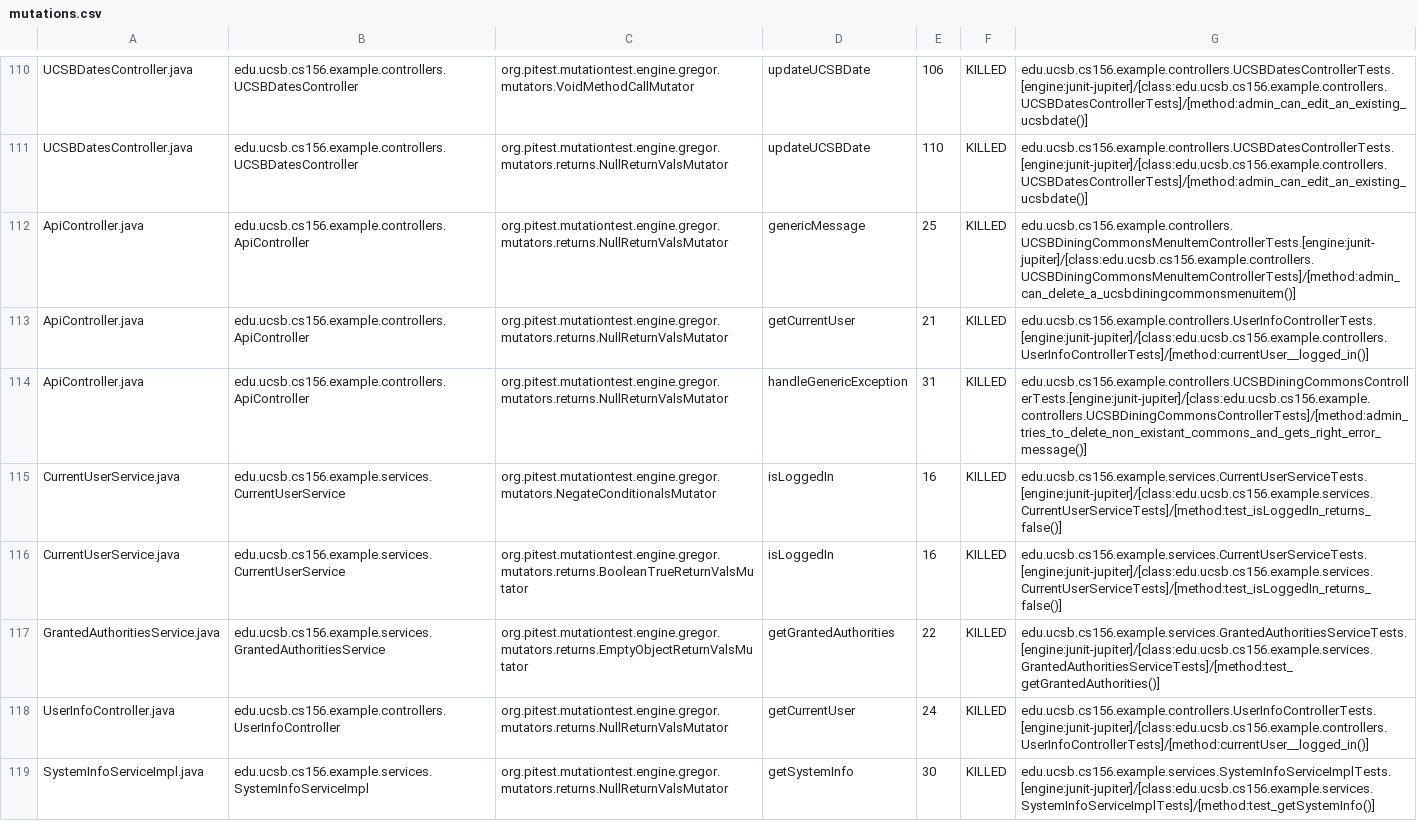
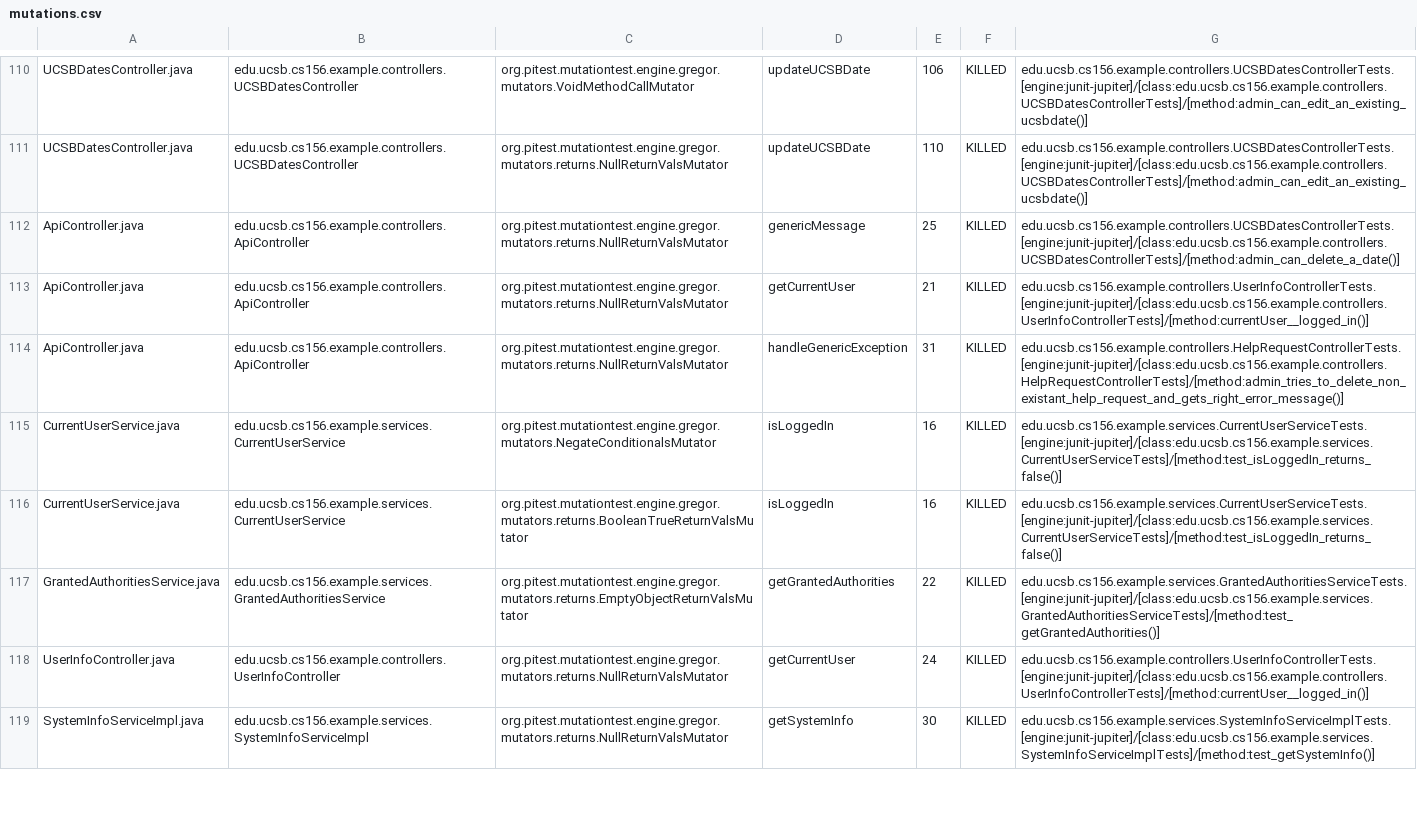
Before and after one commit to ucsb-cs156-w24/team02-w24-5pm-2, a CSV file: prs/67/pitest/mutations.csv, drawn as a sheet; only a part is shown, gaps mark what is left out.

Commit message:
Deploying to gh-pages from @ ucsb-cs156-w24/team02-w24-5pm-2@c1b00c4c526546afa1826bae316d736e93983154 🚀

```diff
--- a/prs/67/pitest/mutations.csv
+++ b/prs/67/pitest/mutations.csv
@@ -111,5 +111,5 @@ UCSBDatesController.java,edu.ucsb.cs156.example.controllers.UCSBDatesController,
 UCSBDatesController.java,edu.ucsb.cs156.example.controllers.UCSBDatesController,org.pitest.mutationtest.engine.gregor.mutators.returns.NullReturnValsMutator,updateUCSBDate,110,KILLED,edu.ucsb.cs156.example.controllers.UCSBDatesControllerTests.[engine:junit-jupiter]/[class:edu.ucsb.cs156.example.controllers.UCSBDatesControllerTests]/[method:admin_can_edit_an_existing_ucsbdate()]
-ApiController.java,edu.ucsb.cs156.example.controllers.ApiController,org.pitest.mutationtest.engine.gregor.mutators.returns.NullReturnValsMutator,genericMessage,25,KILLED,edu.ucsb.cs156.example.controllers.UCSBDiningCommonsMenuItemControllerTests.[engine:junit-jupiter]/[class:edu.ucsb.cs156.example.controllers.UCSBDiningCommonsMenuItemControllerTests]/[method:admin_can_delete_a_ucsbdiningcommonsmenuitem()]
+ApiController.java,edu.ucsb.cs156.example.controllers.ApiController,org.pitest.mutationtest.engine.gregor.mutators.returns.NullReturnValsMutator,genericMessage,25,KILLED,edu.ucsb.cs156.example.controllers.UCSBDatesControllerTests.[engine:junit-jupiter]/[class:edu.ucsb.cs156.example.controllers.UCSBDatesControllerTests]/[method:admin_can_delete_a_date()]
 ApiController.java,edu.ucsb.cs156.example.controllers.ApiController,org.pitest.mutationtest.engine.gregor.mutators.returns.NullReturnValsMutator,getCurrentUser,21,KILLED,edu.ucsb.cs156.example.controllers.UserInfoControllerTests.[engine:junit-jupiter]/[class:edu.ucsb.cs156.example.controllers.UserInfoControllerTests]/[method:currentUser__logged_in()]
-ApiController.java,edu.ucsb.cs156.example.controllers.ApiController,org.pitest.mutationtest.engine.gregor.mutators.returns.NullReturnValsMutator,handleGenericException,31,KILLED,edu.ucsb.cs156.example.controllers.UCSBDiningCommonsControllerTests.[engine:junit-jupiter]/[class:edu.ucsb.cs156.example.controllers.UCSBDiningCommonsControllerTests]/[method:admin_tries_to_delete_non_existant_commons_and_gets_right_error_message()]
+ApiController.java,edu.ucsb.cs156.example.controllers.ApiController,org.pitest.mutationtest.engine.gregor.mutators.returns.NullReturnValsMutator,handleGenericException,31,KILLED,edu.ucsb.cs156.example.controllers.HelpRequestControllerTests.[engine:junit-jupiter]/[class:edu.ucsb.cs156.example.controllers.HelpRequestControllerTests]/[method:admin_tries_to_delete_non_existant_help_request_and_gets_right_error_message()]
 CurrentUserService.java,edu.ucsb.cs156.example.services.CurrentUserService,org.pitest.mutationtest.engine.gregor.mutators.NegateConditionalsMutator,isLoggedIn,16,KILLED,edu.ucsb.cs156.example.services.CurrentUserServiceTests.[engine:junit-jupiter]/[class:edu.ucsb.cs156.example.services.CurrentUserServiceTests]/[method:test_isLoggedIn_returns_false()]
```
Also changed, not shown: 15 other files.
